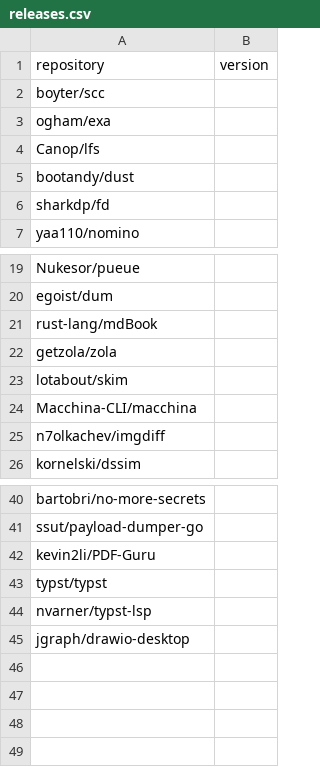
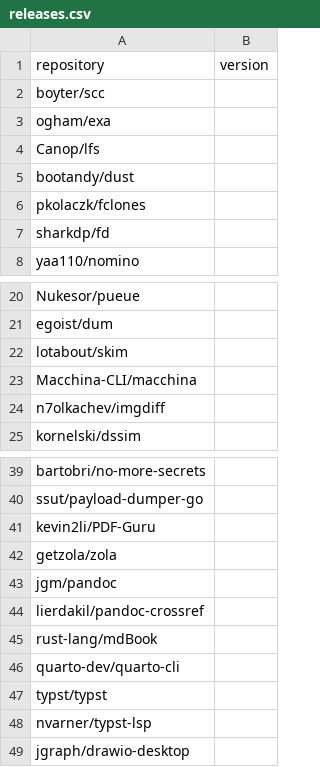
Before and after one commit to Bit0r/fish-config, a CSV file: pkglist/releases.csv, drawn as a sheet; only a part is shown, gaps mark what is left out.

Commit message:
UPdate Github packages.

```diff
--- a/pkglist/releases.csv
+++ b/pkglist/releases.csv
@@ -5,2 +5,3 @@ repository,version
 "bootandy/dust",""
+"pkolaczk/fclones",""
 "sharkdp/fd",""
@@ -20,4 +21,2 @@ repository,version
 "egoist/dum",""
-"rust-lang/mdBook",""
-"getzola/zola",""
 "lotabout/skim",""
@@ -42,2 +41,7 @@ repository,version
 "kevin2li/PDF-Guru",""
+"getzola/zola",""
+"jgm/pandoc",""
+"lierdakil/pandoc-crossref",""
+"rust-lang/mdBook",""
+"quarto-dev/quarto-cli",""
 "typst/typst",""
```
